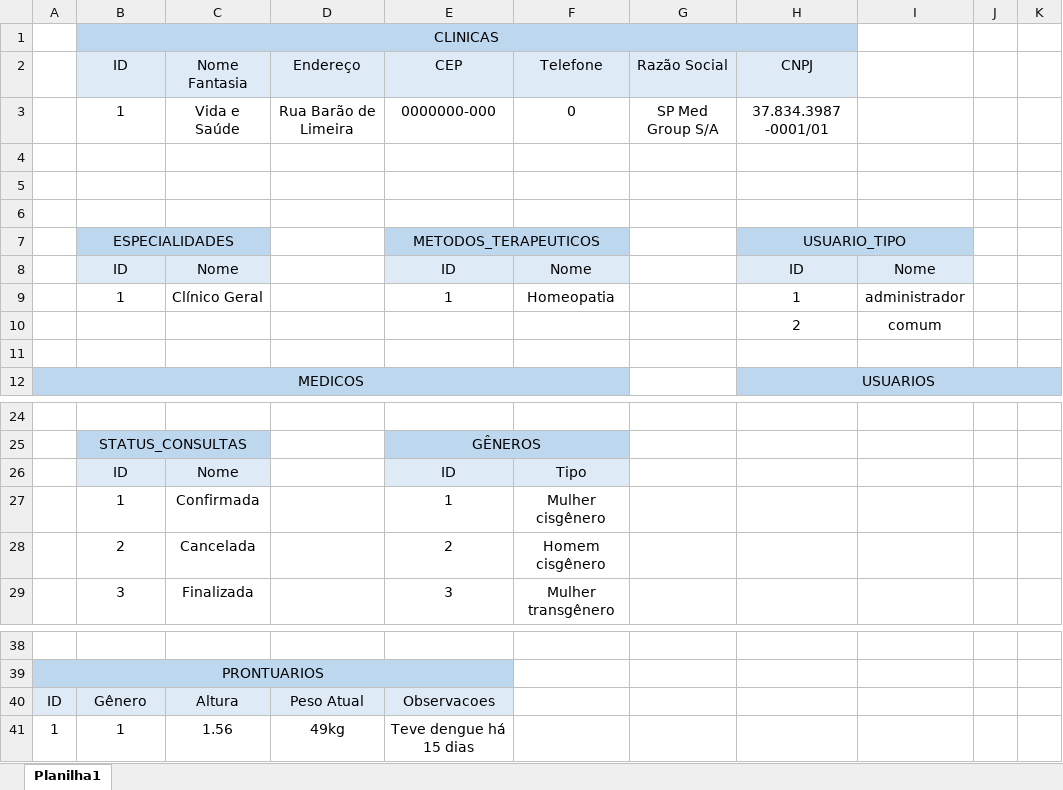
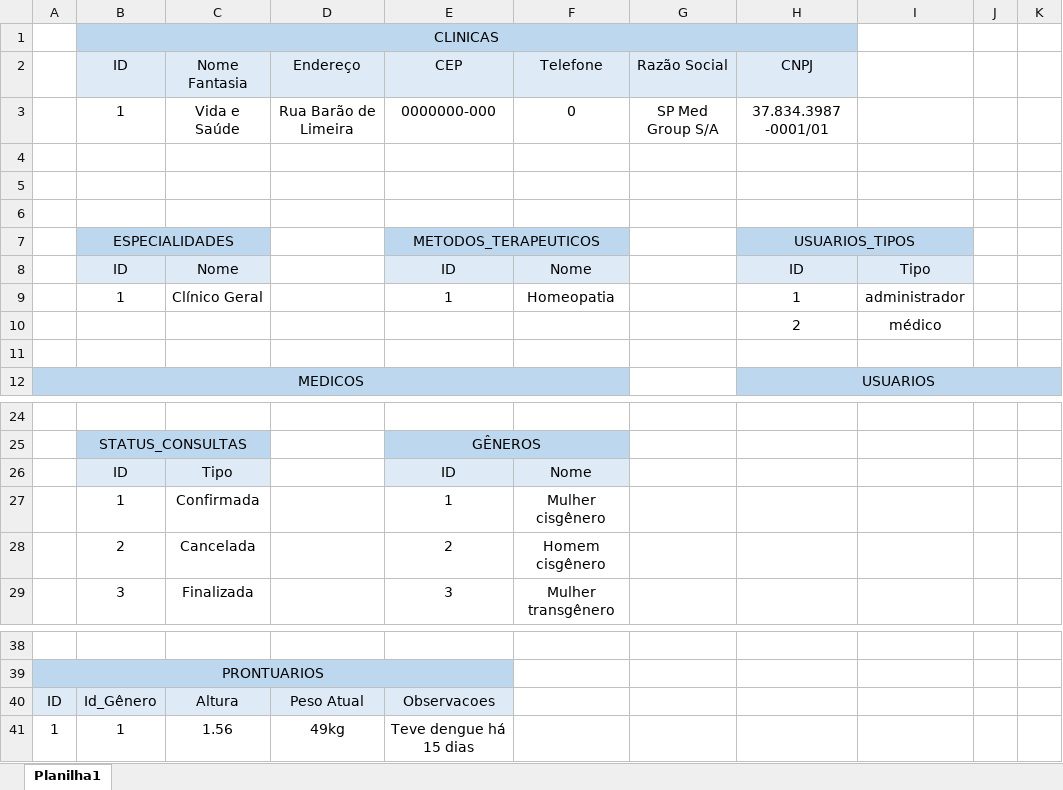
Before and after one commit to gbrlpires/gbrl-sp-med-group, an Excel workbook: Banco de Dados/SPMedGroup_TabelasValidacao.xlsx, sheet Planilha1, drawn as a sheet; only a part is shown, gaps mark what is left out; values as stored, in another font and other column widths than the file's, no borders; the diff names each change by its address in the sheet, - before the commit and + after, or states it on an @@ line.

Commit message:
Script de criacao + Modelo Fisico + atualizacao tabelas validacao

```diff
--- a/Banco de Dados/SPMedGroup_TabelasValidacao.xlsx (sheet Planilha1)
+++ b/Banco de Dados/SPMedGroup_TabelasValidacao.xlsx (sheet Planilha1)
-H7: USUARIO_TIPO
+H7: USUARIOS_TIPOS
-I8: Nome
+I8: Tipo
-I10: comum
+I10: médico
-C26: Nome
+C26: Tipo
-F26: Tipo
+F26: Nome
-B40: Gênero
+B40: Id_Gênero
```
Also changed, not shown: 4 other files.
